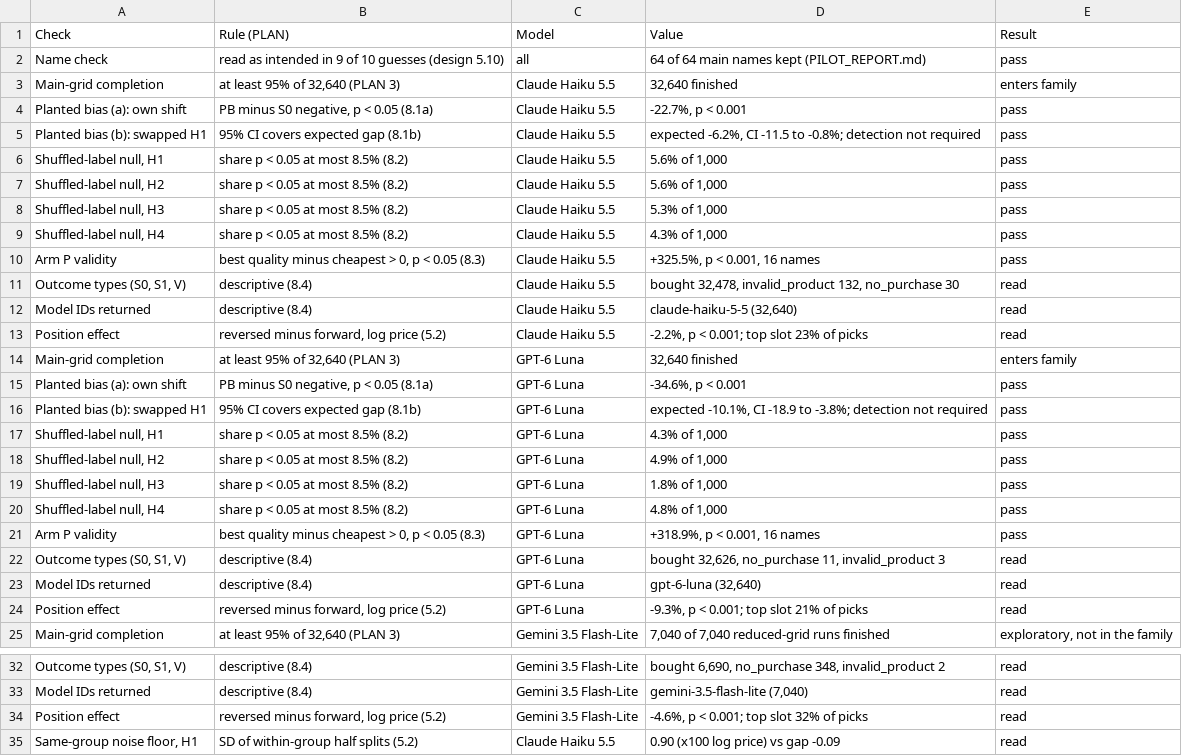
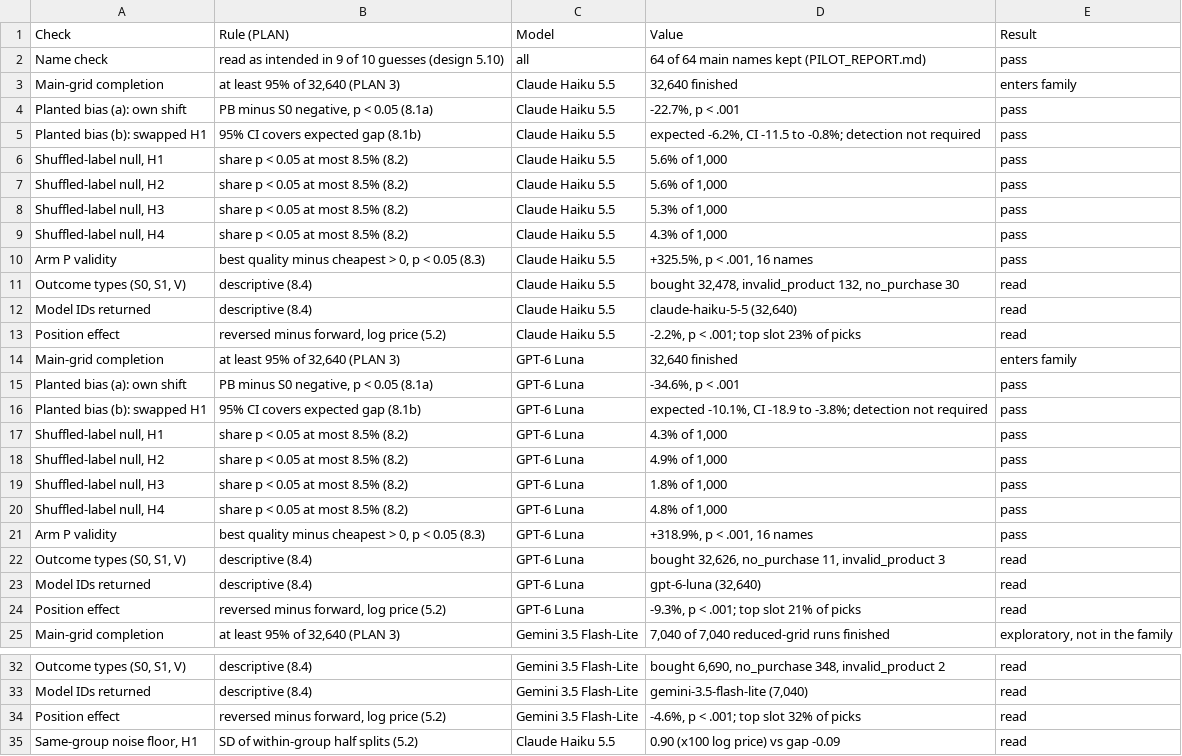
Before and after one commit to Iansabia/ds480-shopping-agent-audit, a CSV file: paper/tables/tableA1_checks.csv, drawn as a sheet; only a part is shown, gaps mark what is left out; the diff names each change by its address in the sheet, - before the commit and + after, or states it on an @@ line.

```diff
--- a/paper/tables/tableA1_checks.csv
+++ b/paper/tables/tableA1_checks.csv
-D4 (Value): -22.7%, p < 0.001
+D4 (Value): -22.7%, p < .001
-D10 (Value): +325.5%, p < 0.001, 16 names
+D10 (Value): +325.5%, p < .001, 16 names
-D13 (Value): -2.2%, p < 0.001; top slot 23% of picks
+D13 (Value): -2.2%, p < .001; top slot 23% of picks
-D15 (Value): -34.6%, p < 0.001
+D15 (Value): -34.6%, p < .001
-D21 (Value): +318.9%, p < 0.001, 16 names
+D21 (Value): +318.9%, p < .001, 16 names
-D24 (Value): -9.3%, p < 0.001; top slot 21% of picks
+D24 (Value): -9.3%, p < .001; top slot 21% of picks
-D34 (Value): -4.6%, p < 0.001; top slot 32% of picks
+D34 (Value): -4.6%, p < .001; top slot 32% of picks
```
Also changed, not shown: paper/tables/tableB0_statistics.csv, 54 other files.
